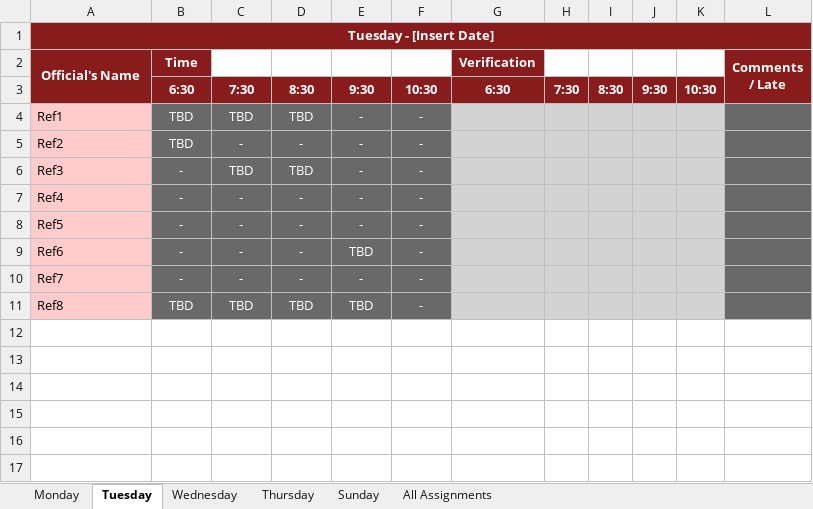
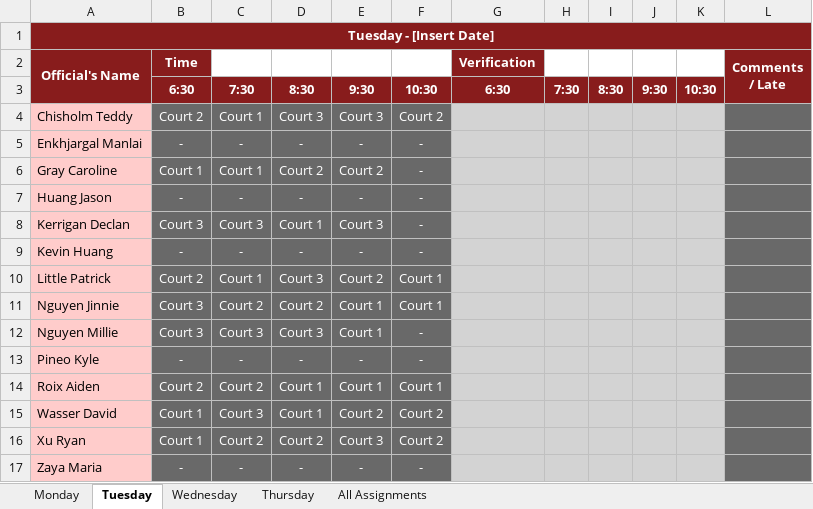
Before and after one commit to megemann/refscheduling, an Excel workbook: DATA/schedule.xlsx, sheet Tuesday, drawn as a sheet; values as stored, in another font and other column widths than the file's, no borders; removed rows and columns are numbered as before the commit, all else as after; the diff names each change by its address in the sheet, - before the commit and + after, or states it on an @@ line.

```diff
--- a/DATA/schedule.xlsx (sheet Tuesday)
+++ b/DATA/schedule.xlsx (sheet Tuesday)
-sheet tab: Sunday
-row 4: Ref1 | TBD | TBD | TBD | - | -
+row 4: Chisholm Teddy | Court 2 | Court 1 | Court 3 | Court 3 | Court 2
-A5 (Official's Name): Ref2
+A5 (Official's Name): Enkhjargal Manlai
-B5 (Time): TBD
+B5 (Time): -
-row 6: Ref3 | - | TBD | TBD | - | -
+row 6: Gray Caroline | Court 1 | Court 1 | Court 2 | Court 2 | -
-A7 (Official's Name): Ref4
+A7 (Official's Name): Huang Jason
+row 8: Kerrigan Declan | Court 3 | Court 3 | Court 1 | Court 3 | -
-A9 (Official's Name): Ref5
+A9 (Official's Name): Kevin Huang
+row 10: Little Patrick | Court 2 | Court 1 | Court 3 | Court 2 | Court 1
+row 11: Nguyen Jinnie | Court 3 | Court 2 | Court 2 | Court 1 | Court 1
+row 12: Nguyen Millie | Court 3 | Court 3 | Court 3 | Court 1 | -
-A13 (Official's Name): Ref6
+A13 (Official's Name): Pineo Kyle
-E13: TBD
+E13: -
+row 14: Roix Aiden | Court 2 | Court 2 | Court 1 | Court 1 | Court 1
+row 15: Wasser David | Court 1 | Court 3 | Court 1 | Court 2 | Court 2
+row 16: Xu Ryan | Court 1 | Court 2 | Court 2 | Court 3 | Court 2
-A17 (Official's Name): Ref7
+A17 (Official's Name): Zaya Maria
-row 11: Ref8 | TBD | TBD | TBD | TBD | -
```
Also changed, not shown: sheet All Assignments, sheet Wednesday, sheet Monday, sheet Thursday, 15 other files.
